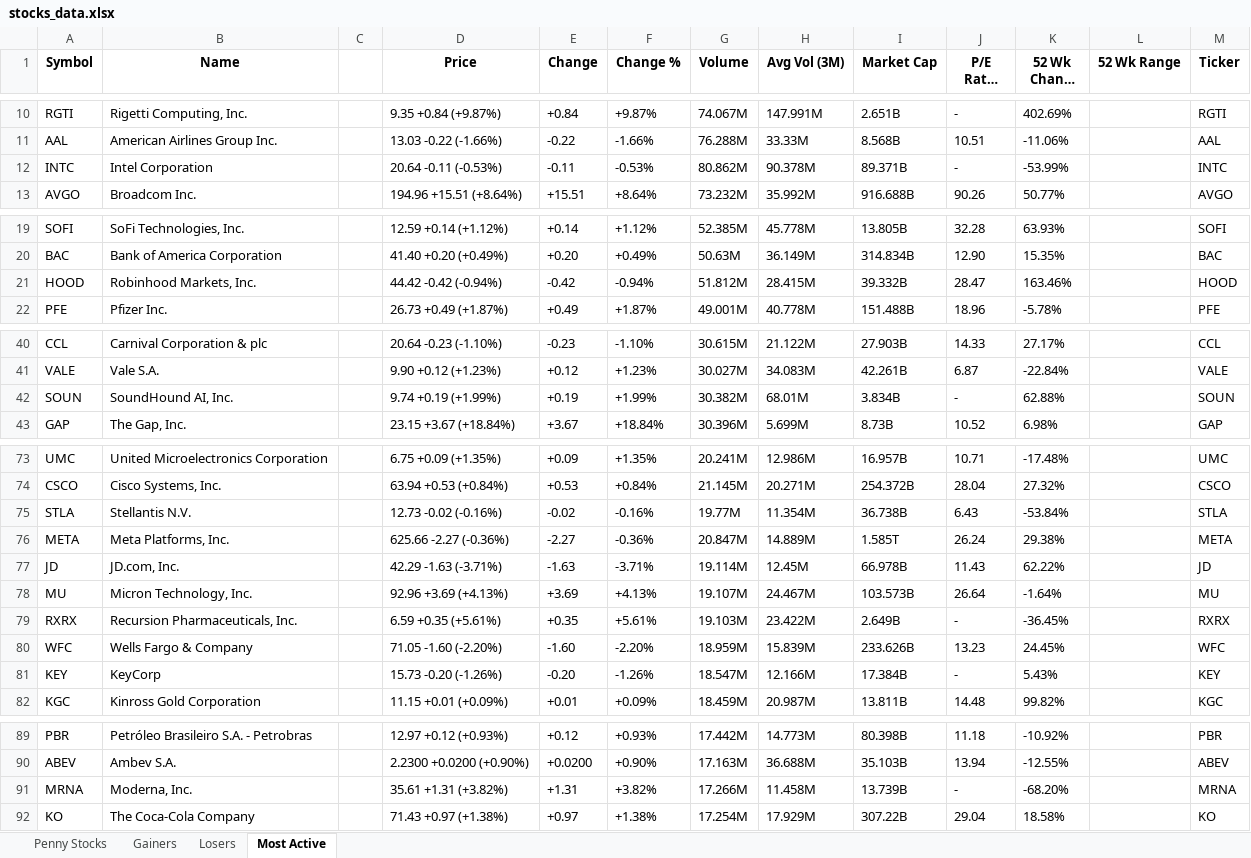
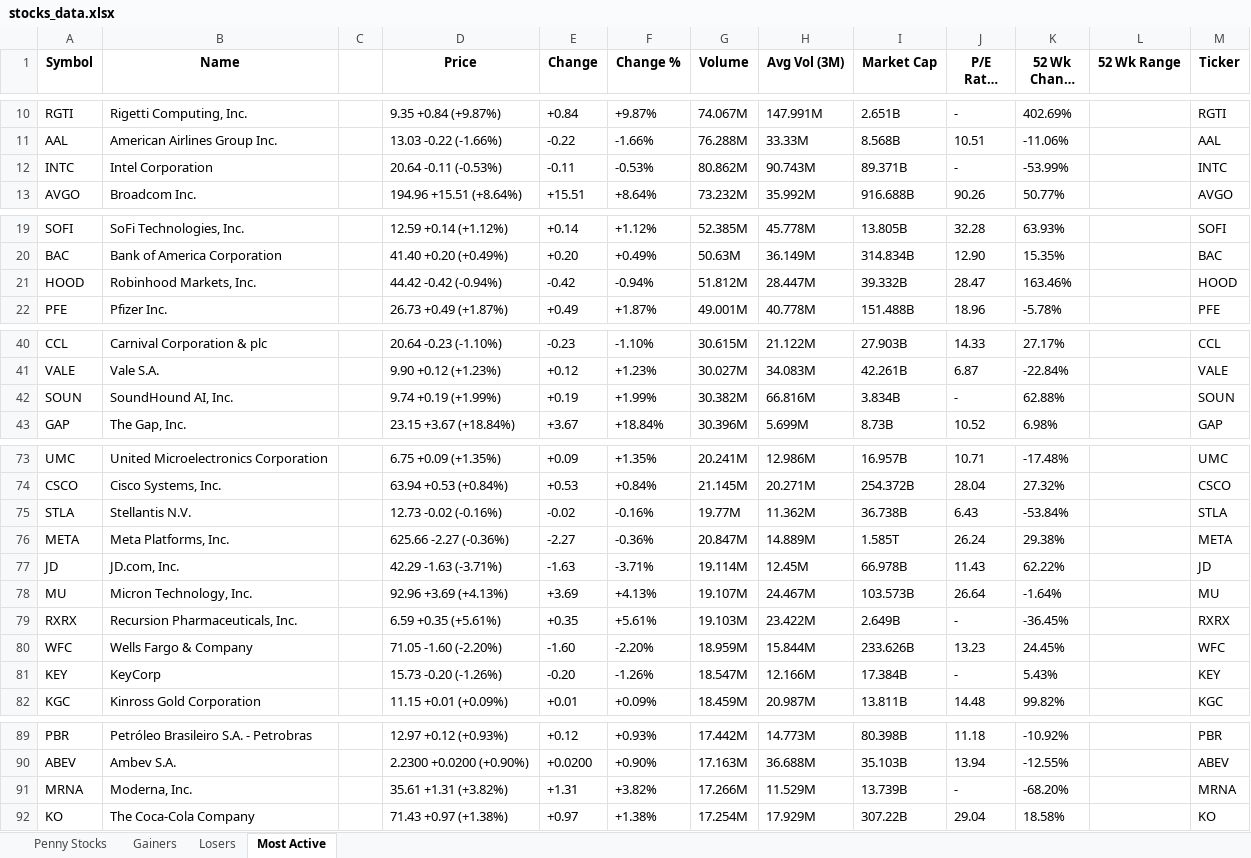
Before and after one commit to carlosfaz/StockPlotter, an Excel workbook: stocks_data.xlsx, sheet Most Active, drawn as a sheet; only a part is shown, gaps mark what is left out; long unchanged cells end in …; values as stored, in another font and other column widths than the file's, no borders; the diff covers the shown part only; the diff names each change by its address in the sheet, - before the commit and + after, or states it on an @@ line.

```diff
--- a/stocks_data.xlsx (sheet Most Active)
+++ b/stocks_data.xlsx (sheet Most Active)
-H12 (Avg Vol (3M)): 90.378M
+H12 (Avg Vol (3M)): 90.743M
-H21 (Avg Vol (3M)): 28.415M
+H21 (Avg Vol (3M)): 28.447M
-H42 (Avg Vol (3M)): 68.01M
+H42 (Avg Vol (3M)): 66.816M
-H75 (Avg Vol (3M)): 11.354M
+H75 (Avg Vol (3M)): 11.362M
-H80 (Avg Vol (3M)): 15.839M
+H80 (Avg Vol (3M)): 15.844M
-H91 (Avg Vol (3M)): 11.458M
+H91 (Avg Vol (3M)): 11.529M
```
Also changed, not shown: 1 edited cell elsewhere in this sheet, sheet Gainers, sheet Penny Stocks, sheet Losers, output/buy_sell_signals.xlsx, 1 other file.
